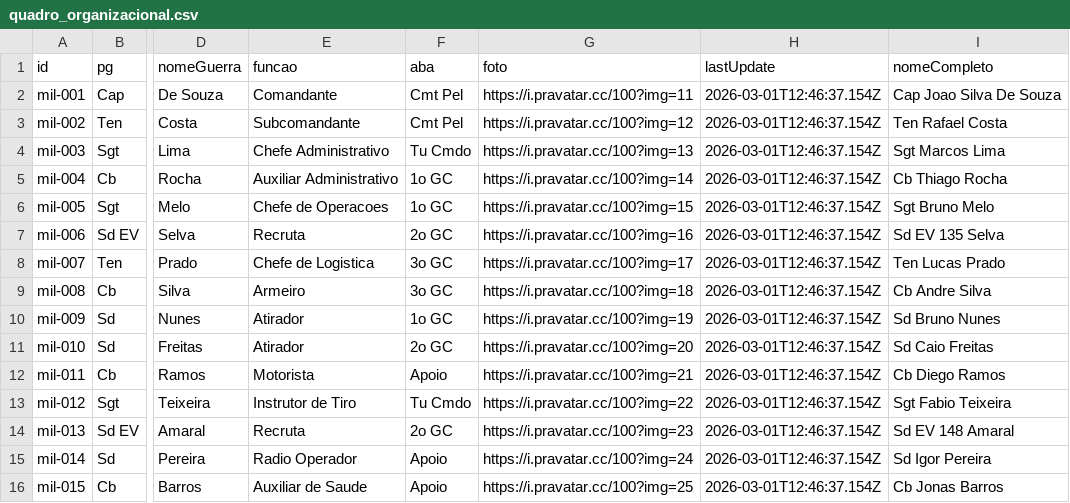
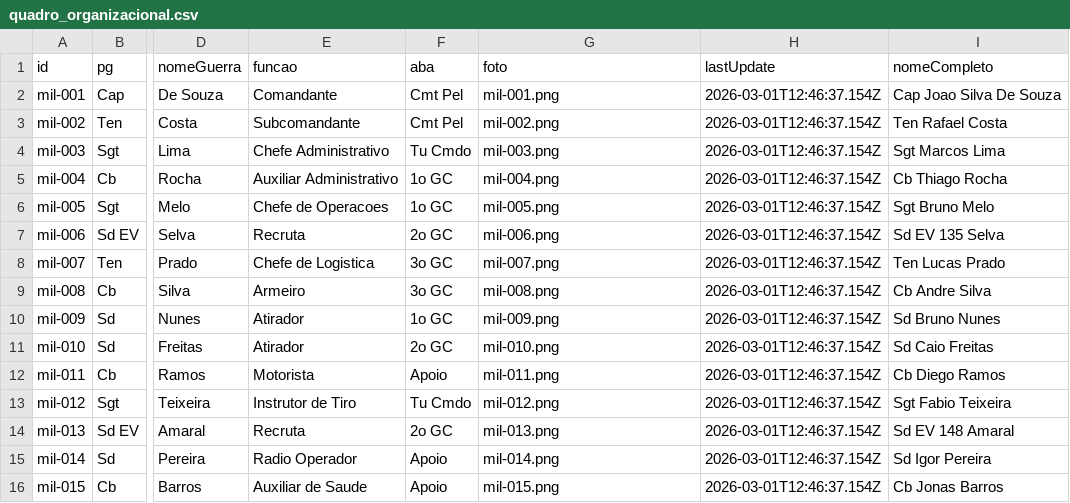
Before and after one commit to matheussouza15mms-ops/caveirinha-pelotao, a CSV file: data/quadro_organizacional.csv, drawn as a sheet; only a part is shown, gaps mark what is left out; the diff names each change by its address in the sheet, - before the commit and + after, or states it on an @@ line.

Commit message:
Versão atualização de foto dos militares

```diff
--- a/data/quadro_organizacional.csv
+++ b/data/quadro_organizacional.csv
-G2 (foto): https://i.pravatar.cc/100?img=11
+G2 (foto): mil-001.png
-G3 (foto): https://i.pravatar.cc/100?img=12
+G3 (foto): mil-002.png
-G4 (foto): https://i.pravatar.cc/100?img=13
+G4 (foto): mil-003.png
-G5 (foto): https://i.pravatar.cc/100?img=14
+G5 (foto): mil-004.png
-G6 (foto): https://i.pravatar.cc/100?img=15
+G6 (foto): mil-005.png
-G7 (foto): https://i.pravatar.cc/100?img=16
+G7 (foto): mil-006.png
-G8 (foto): https://i.pravatar.cc/100?img=17
+G8 (foto): mil-007.png
-G9 (foto): https://i.pravatar.cc/100?img=18
+G9 (foto): mil-008.png
-G10 (foto): https://i.pravatar.cc/100?img=19
+G10 (foto): mil-009.png
-G11 (foto): https://i.pravatar.cc/100?img=20
+G11 (foto): mil-010.png
-G12 (foto): https://i.pravatar.cc/100?img=21
+G12 (foto): mil-011.png
-G13 (foto): https://i.pravatar.cc/100?img=22
+G13 (foto): mil-012.png
-G14 (foto): https://i.pravatar.cc/100?img=23
+G14 (foto): mil-013.png
-G15 (foto): https://i.pravatar.cc/100?img=24
+G15 (foto): mil-014.png
-G16 (foto): https://i.pravatar.cc/100?img=25
+G16 (foto): mil-015.png
```
Also changed, not shown: 5 other files.
